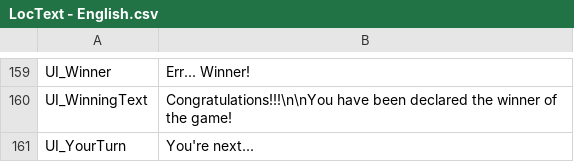
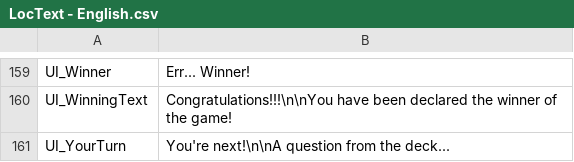
Before and after one commit to GrayMonkey/Err, a CSV file: Assets/Resources/LocText - English.csv, drawn as a sheet; only a part is shown, gaps mark what is left out.

Commit message:
General Update
Menu overlays now hide the currGameState, presents a cleaner UI
Game options update to handle Welcome Screen properly
Next Player screen now indicates what deck the next question is coming from

```diff
--- a/Assets/Resources/LocText - English.csv
+++ b/Assets/Resources/LocText - English.csv
@@ -160,2 +160,2 @@ UI_Winner,Err... Winner!
 UI_WinningText,Congratulations!!!\n\nYou have been declared the winner of the game!
-UI_YourTurn,You're next...
+UI_YourTurn,You're next!\n\nA question from the deck...
```
Also changed, not shown: 15 other files.
